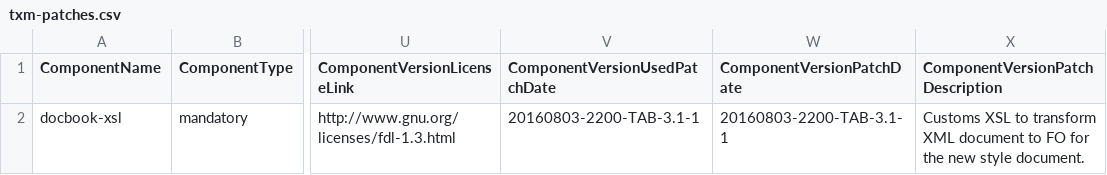
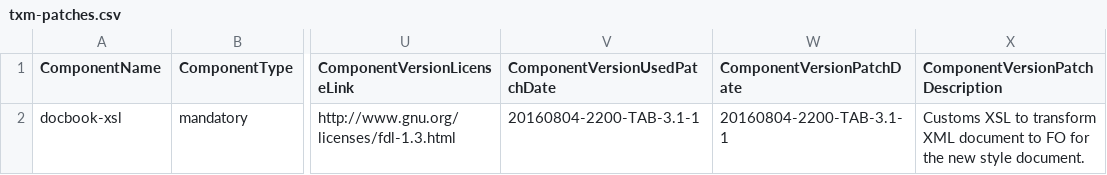
Before and after one commit to Shoobx/jXPDL, a CSV file: txm/licenses/txm-patches.csv, drawn as a sheet; only a part is shown, gaps mark what is left out; the diff names each change by its address in the sheet, - before the commit and + after, or states it on an @@ line.

```diff
--- a/txm/licenses/txm-patches.csv
+++ b/txm/licenses/txm-patches.csv
-V2 (ComponentVersionUsedPatchDate): 20160803-2200-TAB-3.1-1
+V2 (ComponentVersionUsedPatchDate): 20160804-2200-TAB-3.1-1
-W2 (ComponentVersionPatchDate): 20160803-2200-TAB-3.1-1
+W2 (ComponentVersionPatchDate): 20160804-2200-TAB-3.1-1
```
Also changed, not shown: txm/licenses/txm-includes.csv, 5 other files.
